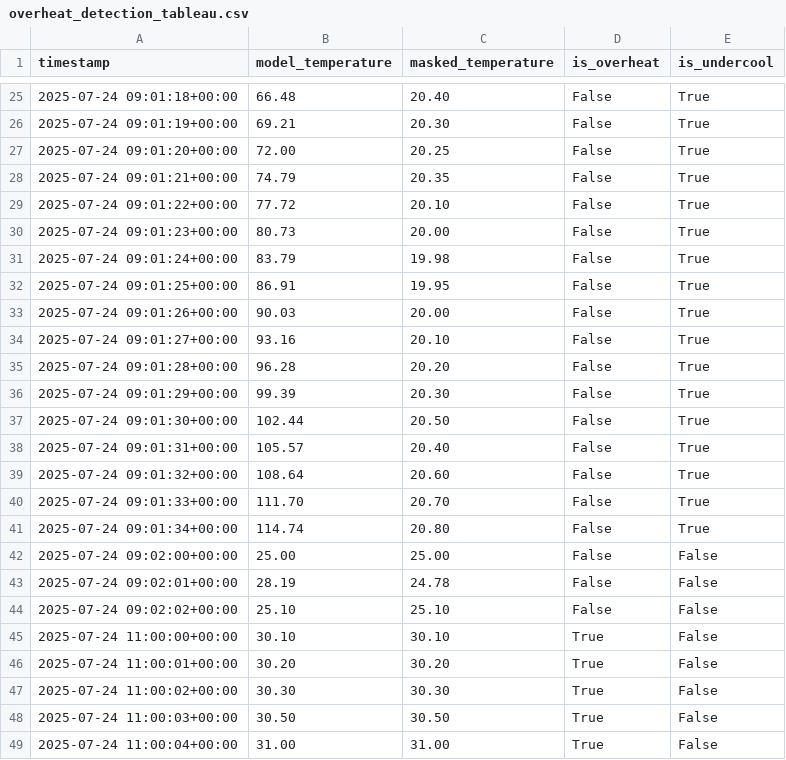
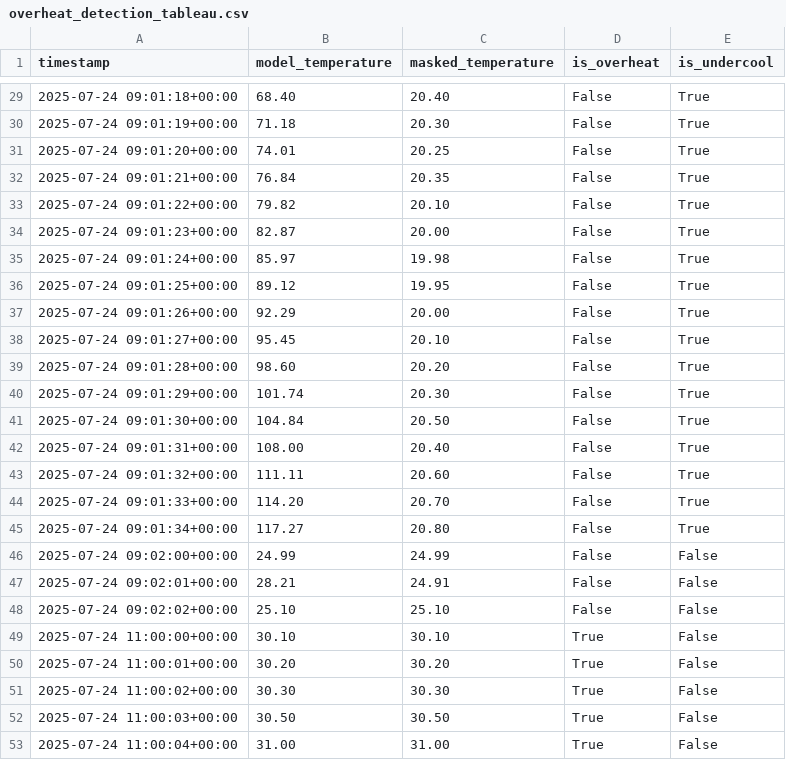
Before and after one commit to SumathiD20/Thermal_Privacy-Preserving_datacenter, a CSV file: Overheat_Detection/overheat_detection_tableau.csv, drawn as a sheet; only a part is shown, gaps mark what is left out; the diff covers the shown part only.

```diff
--- a/Overheat_Detection/overheat_detection_tableau.csv
+++ b/Overheat_Detection/overheat_detection_tableau.csv
@@ -25,20 +29,20 @@ timestamp,model_temperature,masked_temperature,is_overheat,is_undercool
-2025-07-24 09:01:18+00:00,66.48,20.40,False,True
-2025-07-24 09:01:19+00:00,69.21,20.30,False,True
-2025-07-24 09:01:20+00:00,72.00,20.25,False,True
-2025-07-24 09:01:21+00:00,74.79,20.35,False,True
-2025-07-24 09:01:22+00:00,77.72,20.10,False,True
-2025-07-24 09:01:23+00:00,80.73,20.00,False,True
-2025-07-24 09:01:24+00:00,83.79,19.98,False,True
-2025-07-24 09:01:25+00:00,86.91,19.95,False,True
-2025-07-24 09:01:26+00:00,90.03,20.00,False,True
-2025-07-24 09:01:27+00:00,93.16,20.10,False,True
-2025-07-24 09:01:28+00:00,96.28,20.20,False,True
-2025-07-24 09:01:29+00:00,99.39,20.30,False,True
-2025-07-24 09:01:30+00:00,102.44,20.50,False,True
-2025-07-24 09:01:31+00:00,105.57,20.40,False,True
-2025-07-24 09:01:32+00:00,108.64,20.60,False,True
-2025-07-24 09:01:33+00:00,111.70,20.70,False,True
-2025-07-24 09:01:34+00:00,114.74,20.80,False,True
-2025-07-24 09:02:00+00:00,25.00,25.00,False,False
-2025-07-24 09:02:01+00:00,28.19,24.78,False,False
+2025-07-24 09:01:18+00:00,68.40,20.40,False,True
+2025-07-24 09:01:19+00:00,71.18,20.30,False,True
+2025-07-24 09:01:20+00:00,74.01,20.25,False,True
+2025-07-24 09:01:21+00:00,76.84,20.35,False,True
+2025-07-24 09:01:22+00:00,79.82,20.10,False,True
+2025-07-24 09:01:23+00:00,82.87,20.00,False,True
+2025-07-24 09:01:24+00:00,85.97,19.98,False,True
+2025-07-24 09:01:25+00:00,89.12,19.95,False,True
+2025-07-24 09:01:26+00:00,92.29,20.00,False,True
+2025-07-24 09:01:27+00:00,95.45,20.10,False,True
+2025-07-24 09:01:28+00:00,98.60,20.20,False,True
+2025-07-24 09:01:29+00:00,101.74,20.30,False,True
+2025-07-24 09:01:30+00:00,104.84,20.50,False,True
+2025-07-24 09:01:31+00:00,108.00,20.40,False,True
+2025-07-24 09:01:32+00:00,111.11,20.60,False,True
+2025-07-24 09:01:33+00:00,114.20,20.70,False,True
+2025-07-24 09:01:34+00:00,117.27,20.80,False,True
+2025-07-24 09:02:00+00:00,24.99,24.99,False,False
+2025-07-24 09:02:01+00:00,28.21,24.91,False,False
 2025-07-24 09:02:02+00:00,25.10,25.10,False,False
```
Also changed, not shown: 4 added rows and 23 edited cells elsewhere in this file, Overheat_Detection/temp_reading.csv, 5 other files.
